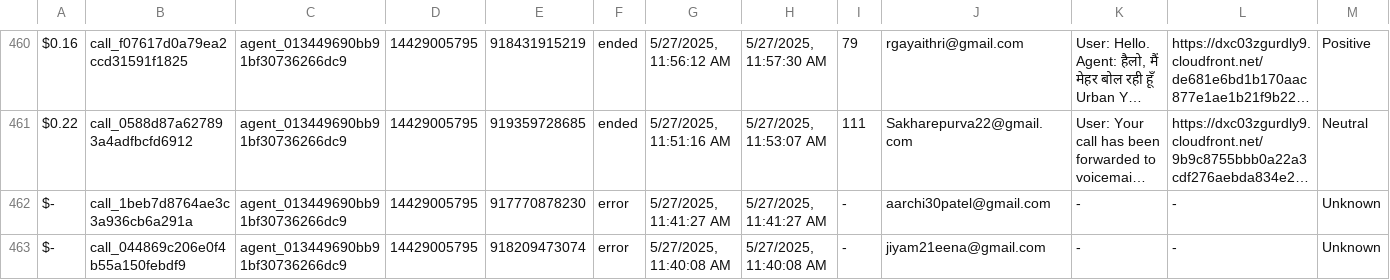
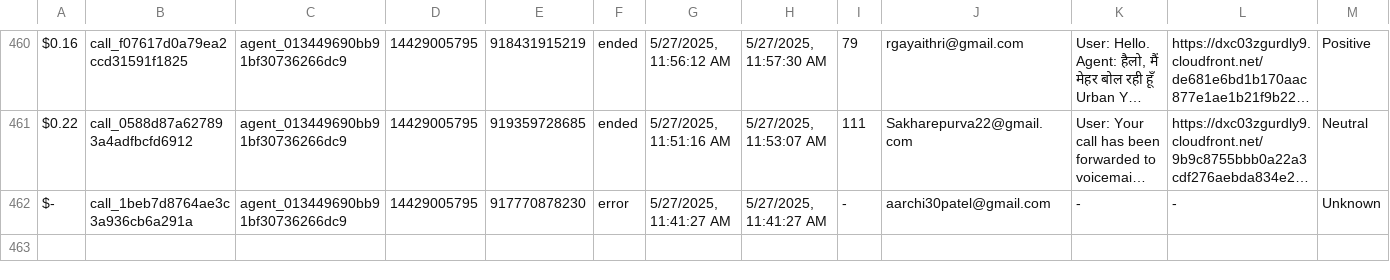
Before and after one commit to Urban-gabru-yog/UrbanYog-Voice-Agent-Dashboard, a CSV file: data/merged_data.csv, drawn as a sheet; only a part is shown, gaps mark what is left out; long unchanged cells end in …; rows hold the shown columns only; the diff names each change by its address in the sheet, - before the commit and + after, or states it on an @@ line.

```diff
--- a/data/merged_data.csv
+++ b/data/merged_data.csv
-row 463: $- | call_044869c206e0f4b55a150febdf9 | agent_013449690bb91bf30736266dc9 | 14429005795 | 918209473074 | error | 5/27/2025, 11:40:08 AM | 5/27/2025, 11:40:08 AM | - | jiyam21eena@gmail.com | - | - | Unknown
```
Also changed, not shown: data/call_data.csv.
